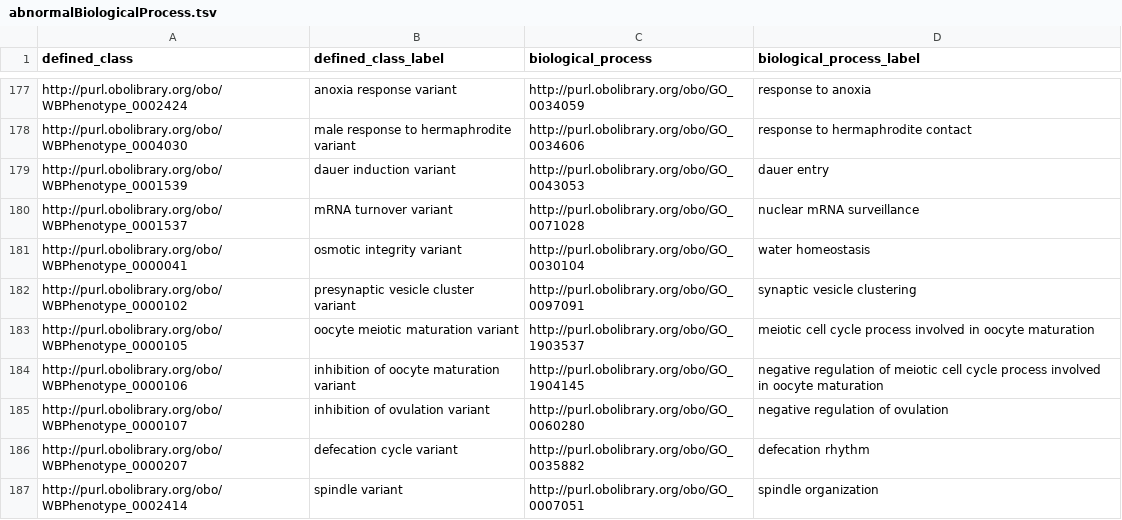
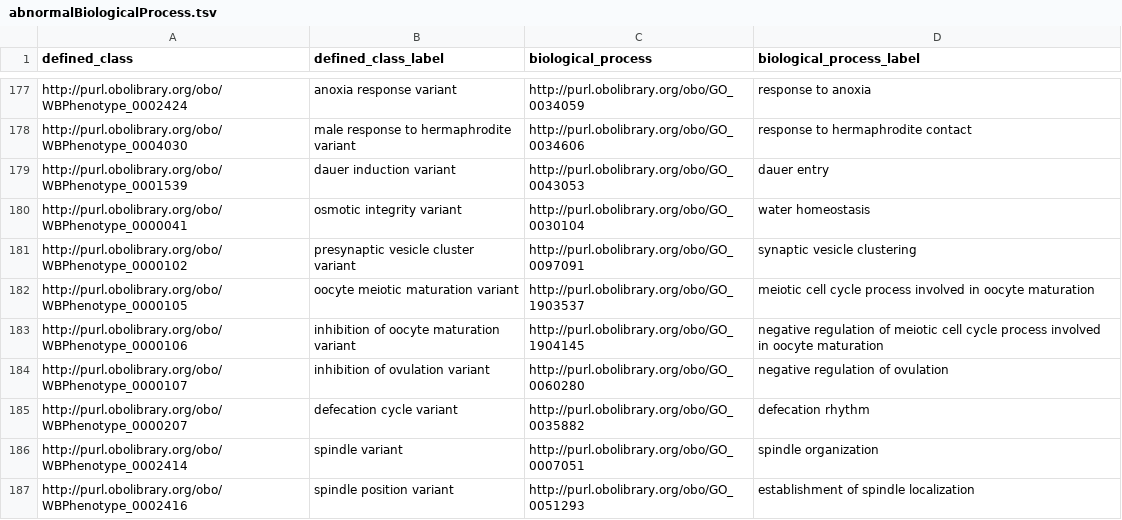
Before and after one commit to obophenotype/c-elegans-phenotype-ontology, a TSV file: src/patterns/data/default/abnormalBiologicalProcess.tsv, drawn as a sheet; only a part is shown, gaps mark what is left out; the shorter side is filled out with more unchanged rows.

Commit message:
Miscellaneous changes
- changed 'coelomocyte uptake defective' to 'coelomocyte endocytosis defective'
- removed 'mRNA turnover variant' patternization
- deleted several erroneous EQ defs from EQ axioms subq owl file
- fixed asserted parentage for several terms

```diff
--- a/src/patterns/data/default/abnormalBiologicalProcess.tsv
+++ b/src/patterns/data/default/abnormalBiologicalProcess.tsv
@@ -179,3 +179,2 @@ http://purl.obolibrary.org/obo/WBPhenotype_0004030	male response to hermaphrodit
 http://purl.obolibrary.org/obo/WBPhenotype_0001539	dauer induction variant	http://purl.obolibrary.org/obo/GO_0043053	dauer entry
-http://purl.obolibrary.org/obo/WBPhenotype_0001537	mRNA turnover variant	http://purl.obolibrary.org/obo/GO_0071028	nuclear mRNA surveillance
 http://purl.obolibrary.org/obo/WBPhenotype_0000041	osmotic integrity variant	http://purl.obolibrary.org/obo/GO_0030104	water homeostasis
```
Also changed, not shown: 4 other files.
